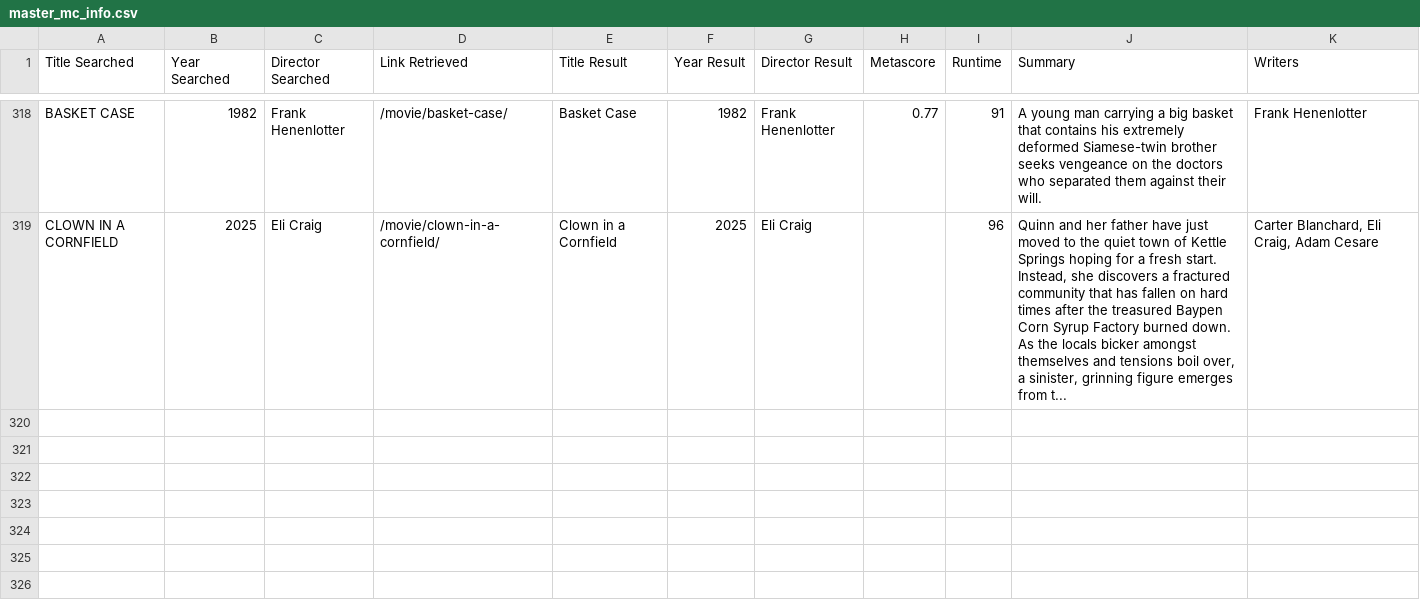
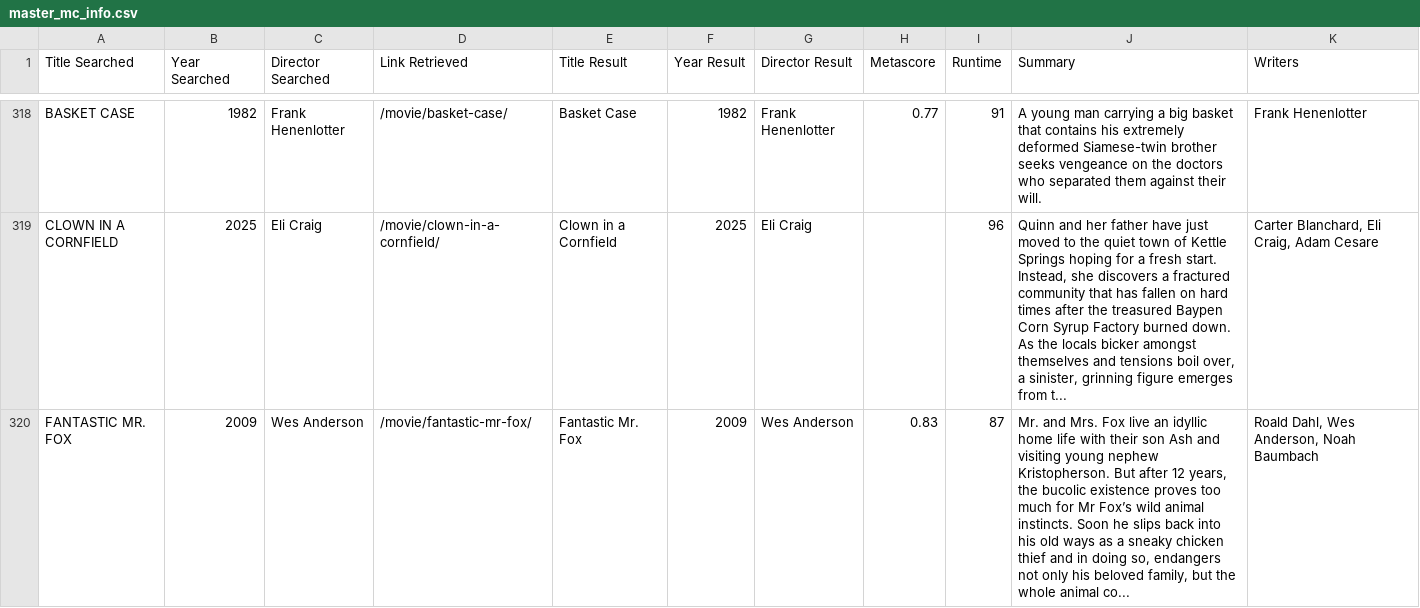
Before and after one commit to maxruther/Movie-List-Madness, a CSV file: data/csv/metacritic/master_files/master_mc_info.csv, drawn as a sheet; only a part is shown, gaps mark what is left out; the diff names each change by its address in the sheet, - before the commit and + after, or states it on an @@ line.

Commit message:
Create ping_movie_radar
For the siskel and musicbox, it scrapes showtimes, scrapes those movies' mc pages, then schedules the showtimes.

```diff
--- a/data/csv/metacritic/master_files/master_mc_info.csv
+++ b/data/csv/metacritic/master_files/master_mc_info.csv
+row 320: FANTASTIC MR. FOX | 2009 | Wes Anderson | /movie/fantastic-mr-fox/ | Fantastic Mr. Fox | 2009 | Wes Anderson | 0.83 | 87 | Mr. and Mrs. Fox live an idyllic home life with their son Ash and visiting young nephew Kristopherson. But after 12 years, the bucolic existence proves too much for Mr Fox’s wild animal instincts. Soon he slips back into his old ways as a sneaky chicken thief and in doing so, endangers not only his beloved family, but the whole animal co... | Roald Dahl, Wes Anderson, Noah Baumbach
```
Also changed, not shown: data/csv/metacritic/master_files/master_mc_searchresults.csv, 33 other files.
